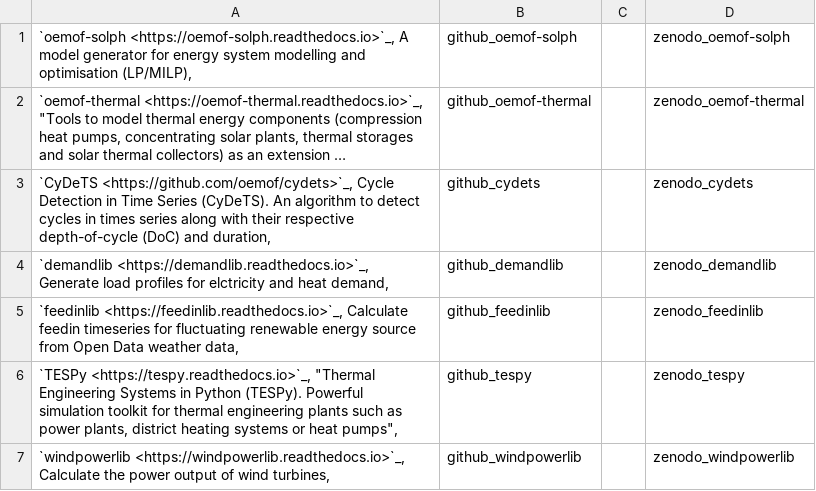
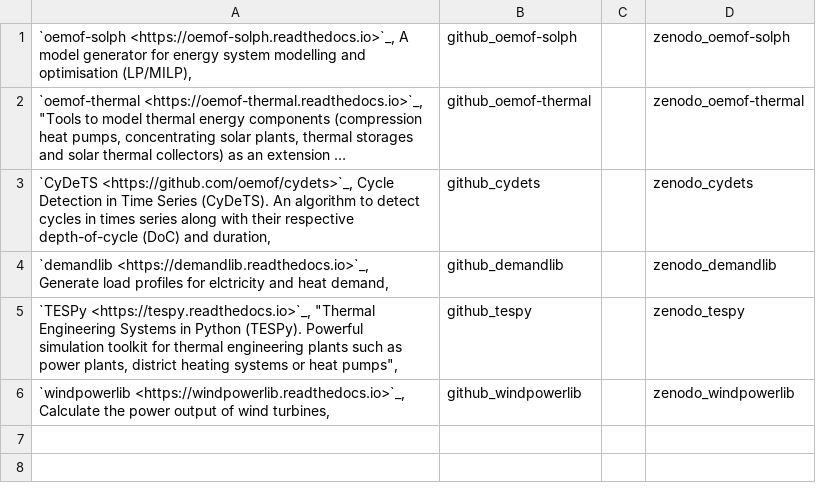
Before and after one commit to oemof/oemof, a CSV file: docs/packages.csv, drawn as a sheet; long unchanged cells end in ….

Commit message:
Remove feedinlib from packages.csv

```diff
--- a/docs/packages.csv
+++ b/docs/packages.csv
@@ -4,3 +4,2 @@
 `demandlib <https://demandlib.readthedocs.io>`_,  Generate load profiles for elctricity and heat demand, |github_demandlib| |zenodo_demandlib|
-`feedinlib <https://feedinlib.readthedocs.io>`_, Calculate feedin timeseries for fluctuating renewable energy source from Open Data weather data, |github_feedinlib| |zenodo_feedinlib|
 `TESPy <https://tespy.readthedocs.io>`_, "Thermal Engineering Systems in Python (TESPy). Powerful simulation toolkit for thermal engineering plants such as power plants, district heating systems or heat pumps", |github_tespy| |zenodo_tespy|
```
